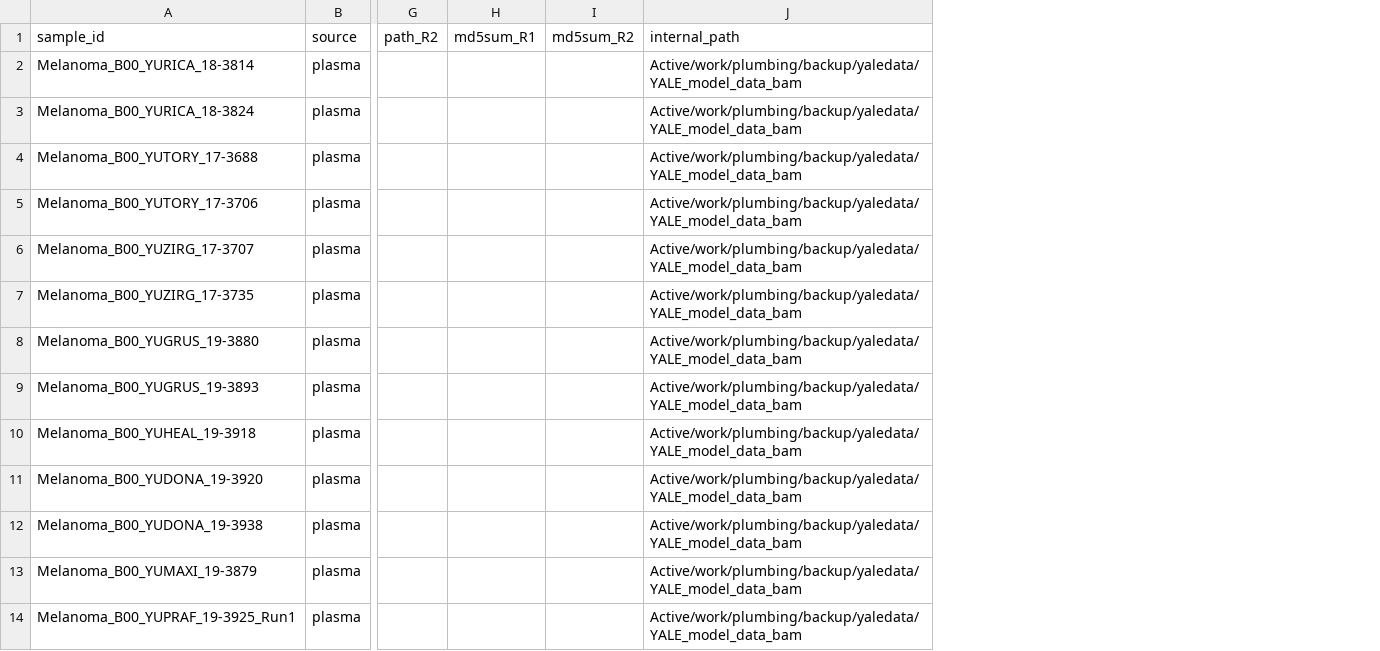
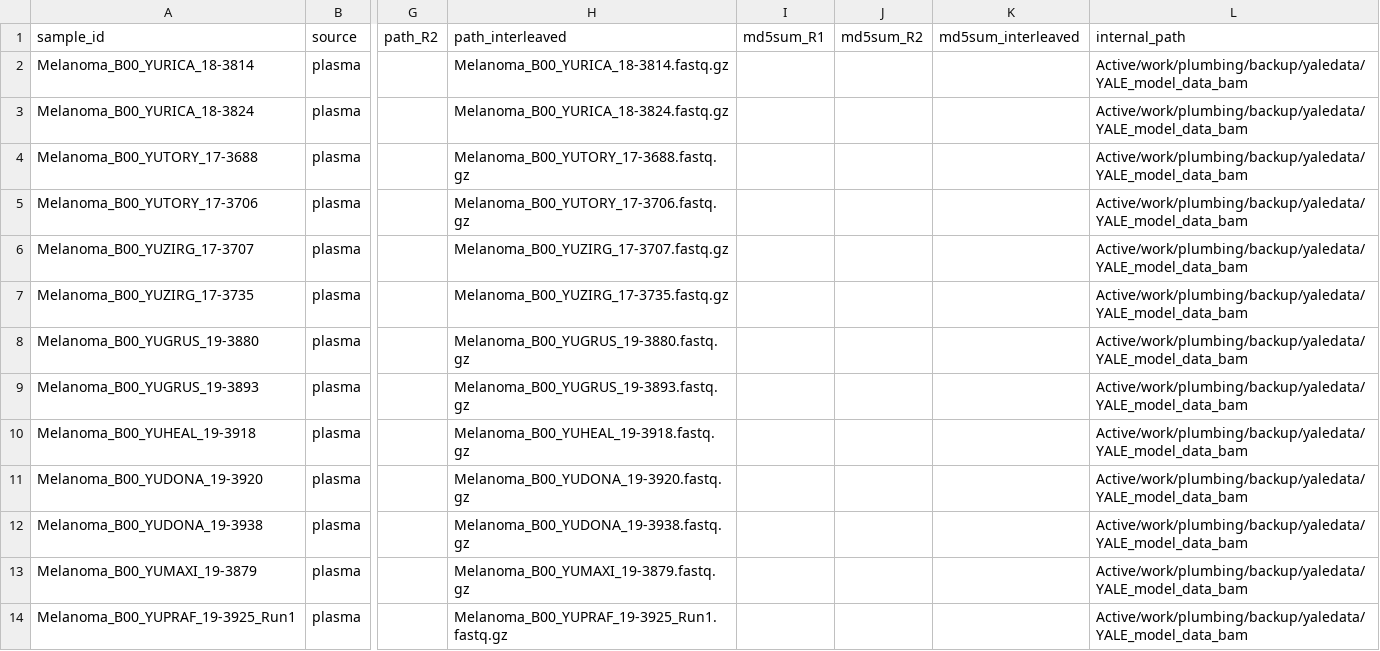
Before and after one commit to semenko/liquid-cell-atlas, a CSV file: data/internal/melanoma.csv, drawn as a sheet; only a part is shown, gaps mark what is left out; the diff names each change by its address in the sheet, - before the commit and + after, or states it on an @@ line.

Commit message:
extensive updates

```diff
--- a/data/internal/melanoma.csv
+++ b/data/internal/melanoma.csv
+column H (path_interleaved), rows 2-14: Melanoma_B00_YURICA_18-3814.fastq.gz | Melanoma_B00_YURICA_18-3824.fastq.gz | Melanoma_B00_YUTORY_17-3688.fastq.gz | Melanoma_B00_YUTORY_17-3706.fastq.gz | Melanoma_B00_YUZIRG_17-3707.fastq.gz | Melanoma_B00_YUZIRG_17-3735.fastq.gz | Melanoma_B00_YUGRUS_19-3880.fastq.gz | Melanoma_B00_YUGRUS_19-3893.fastq.gz | Melanoma_B00_YUHEAL_19-3918.fastq.gz | Melanoma_B00_YUDONA_19-3920.fastq.gz | Melanoma_B00_YUDONA_19-3938.fastq.gz | Melanoma_B00_YUMAXI_19-3879.fastq.gz | Melanoma_B00_YUPRAF_19-3925_Run1.fastq.gz
+column K (md5sum_interleaved), empty
```
